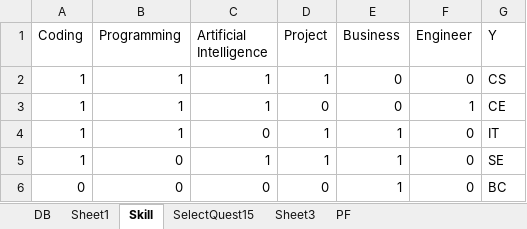
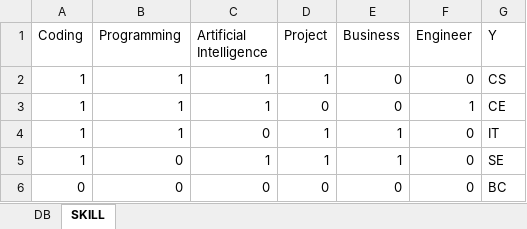
Before and after one commit to milinthalekh1912/python-kmean-clustering-1912, an Excel workbook: DatabaseOK.xlsx, sheet SKILL, drawn as a sheet; values as stored, in another font and other column widths than the file's, no borders; the diff names each change by its address in the sheet, - before the commit and + after, or states it on an @@ line.

```diff
--- a/DatabaseOK.xlsx (sheet SKILL)
+++ b/DatabaseOK.xlsx (sheet SKILL)
-sheet tab: Skill
+sheet tab: SKILL
-sheet tab: Sheet1
-sheet tab: SelectQuest15
-sheet tab: Sheet3
-sheet tab: PF
-E6 (Business): 1
+E6 (Business): 0
```
Also changed, not shown: sheet DB, 36 other files.
